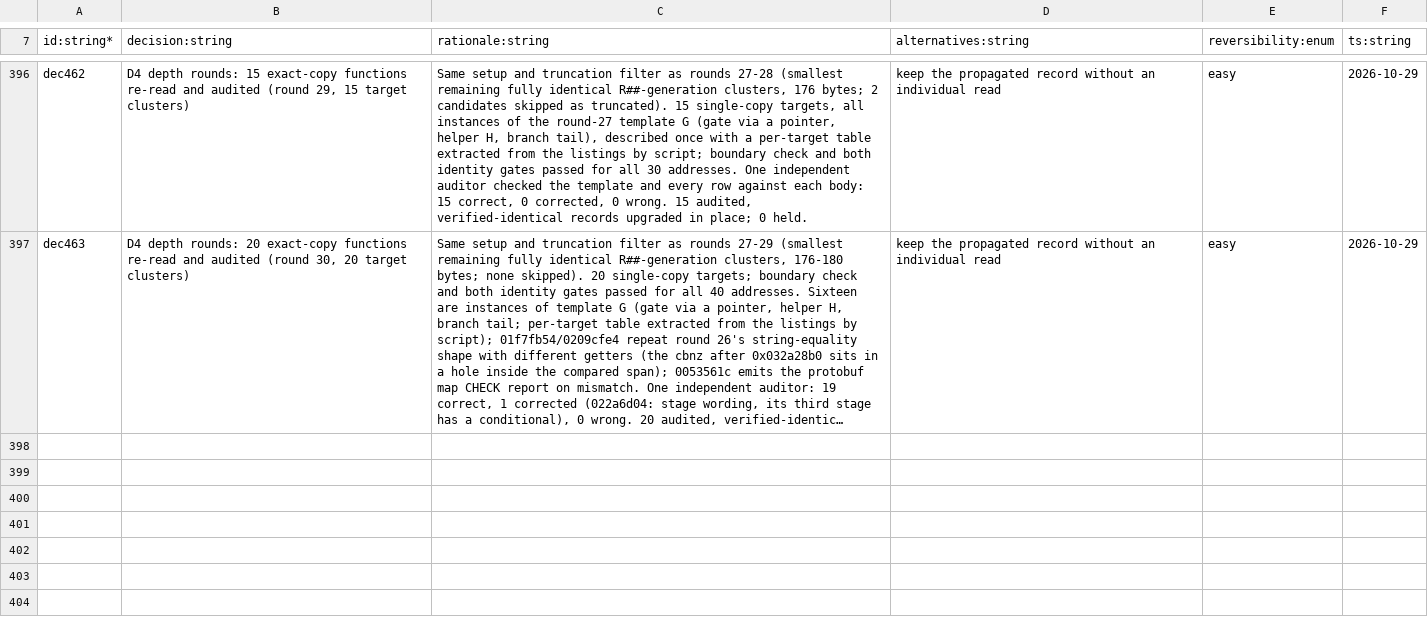
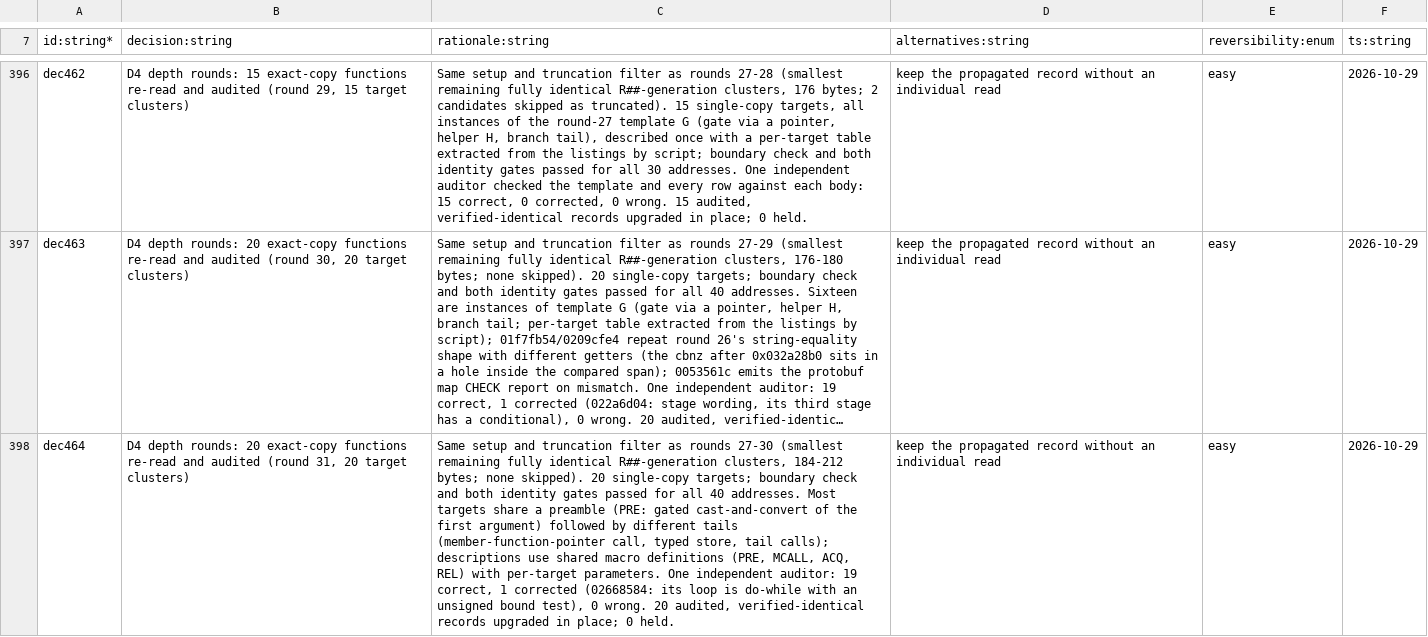
Before and after one commit to NicoRuedaA/project-arceus, a TSV file: sheets/decisions.tsv, drawn as a sheet; only a part is shown, gaps mark what is left out; long unchanged cells end in …; the diff names each change by its address in the sheet, - before the commit and + after, or states it on an @@ line.

Commit message:
docs(d4): upgrade 20 more exact-copy functions to audited complete-body records (depth round 31)

```diff
--- a/sheets/decisions.tsv
+++ b/sheets/decisions.tsv
+row 398: dec464 | D4 depth rounds: 20 exact-copy functions re-read and audited (round 31, 20 target clusters) | Same setup and truncation filter as rounds 27-30 (smallest remaining fully identical R##-generation clusters, 184-212 bytes; none skipped). 20 single-copy targets; boundary check and both identity gates passed for all 40 addresses. Most targets share a preamble (PRE: gated cast-and-convert of the first argument) followed by different tails (member-function-pointer call, typed store, tail calls); descriptions use shared macro definitions (PRE, MCALL, ACQ, REL) with per-target parameters. One independent auditor: 19 correct, 1 corrected (02668584: its loop is do-while with an unsigned bound test), 0 wrong. 20 audited, verified-identical records upgraded in place; 0 held. | keep the propagated record without an individual read | easy | 2026-10-29
```
Also changed, not shown: 2 other files.
